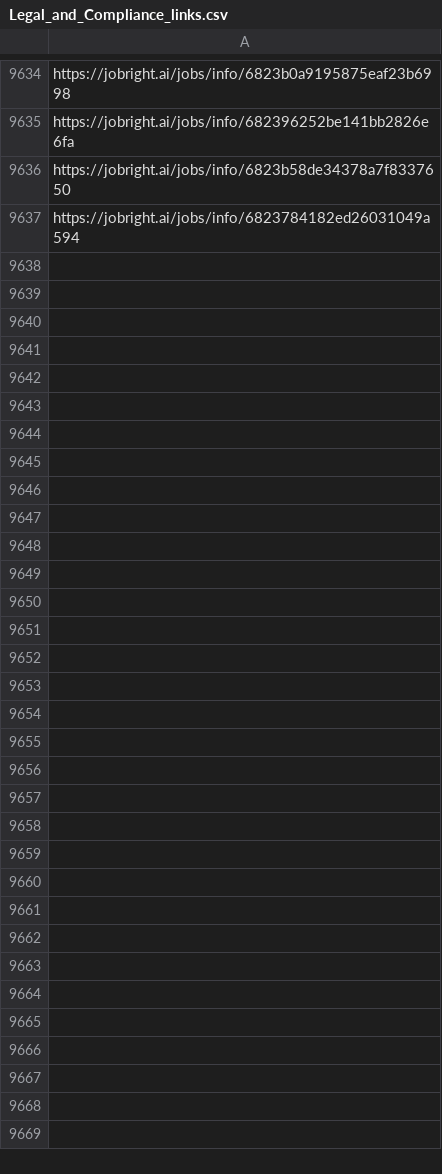
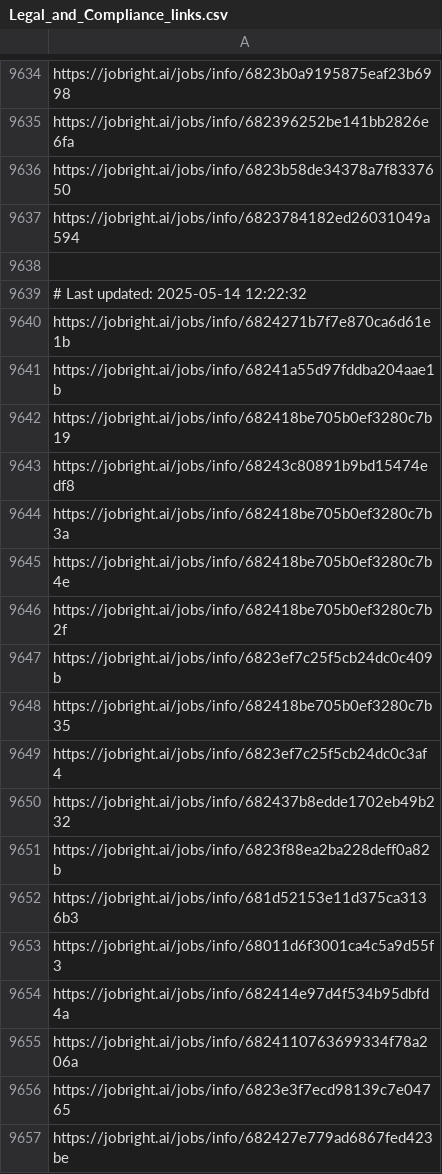
Before and after one commit to Pradeepsingh61/job_DE1, a CSV file: Legal_and_Compliance_links.csv, drawn as a sheet; only a part is shown, gaps mark what is left out; the diff covers the shown part only.

```diff
--- a/Legal_and_Compliance_links.csv
+++ b/Legal_and_Compliance_links.csv
@@ -9637 +9637,21 @@ https://jobright.ai/jobs/info/6823b58de34378a7f8337650
 https://jobright.ai/jobs/info/6823784182ed26031049a594
+
+# Last updated: 2025-05-14 12:22:32
+https://jobright.ai/jobs/info/6824271b7f7e870ca6d61e1b
+https://jobright.ai/jobs/info/68241a55d97fddba204aae1b
+https://jobright.ai/jobs/info/682418be705b0ef3280c7b19
+https://jobright.ai/jobs/info/68243c80891b9bd15474edf8
+https://jobright.ai/jobs/info/682418be705b0ef3280c7b3a
+https://jobright.ai/jobs/info/682418be705b0ef3280c7b4e
+https://jobright.ai/jobs/info/682418be705b0ef3280c7b2f
+https://jobright.ai/jobs/info/6823ef7c25f5cb24dc0c409b
+https://jobright.ai/jobs/info/682418be705b0ef3280c7b35
+https://jobright.ai/jobs/info/6823ef7c25f5cb24dc0c3af4
+https://jobright.ai/jobs/info/682437b8edde1702eb49b232
+https://jobright.ai/jobs/info/6823f88ea2ba228deff0a82b
+https://jobright.ai/jobs/info/681d52153e11d375ca3136b3
+https://jobright.ai/jobs/info/68011d6f3001ca4c5a9d55f3
+https://jobright.ai/jobs/info/682414e97d4f534b95dbfd4a
+https://jobright.ai/jobs/info/6824110763699334f78a206a
+https://jobright.ai/jobs/info/6823e3f7ecd98139c7e04765
+https://jobright.ai/jobs/info/682427e779ad6867fed423be
```
Also changed, not shown: 34 added rows elsewhere in this file, Accounting_and_Finance.csv, Education_and_Training_links.csv, 29 other files.
